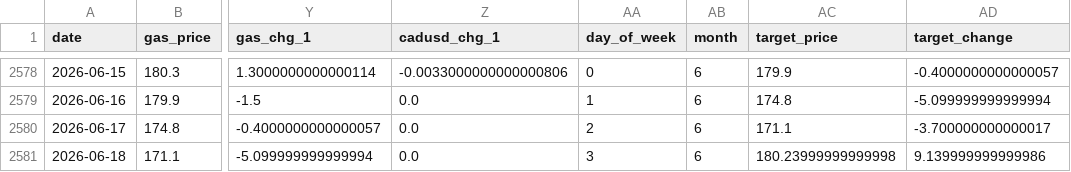
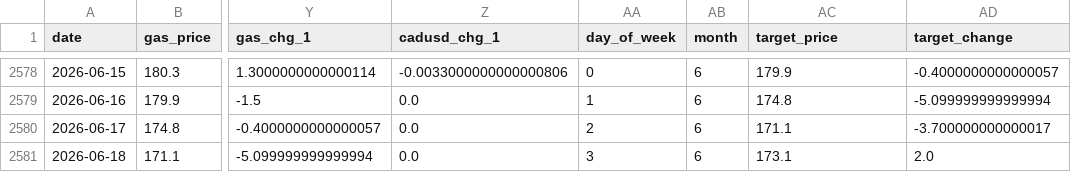
Before and after one commit to bku941025-arch/oil-price-prediction-model, a CSV file: Data/montreal_gas_ml_ready.csv, drawn as a sheet; only a part is shown, gaps mark what is left out; the diff names each change by its address in the sheet, - before the commit and + after, or states it on an @@ line.

```diff
--- a/Data/montreal_gas_ml_ready.csv
+++ b/Data/montreal_gas_ml_ready.csv
-AC2581 (target_price): 180.23999999999998
+AC2581 (target_price): 173.1
-AD2581 (target_change): 9.139999999999986
+AD2581 (target_change): 2.0
```
Also changed, not shown: 3 other files.
